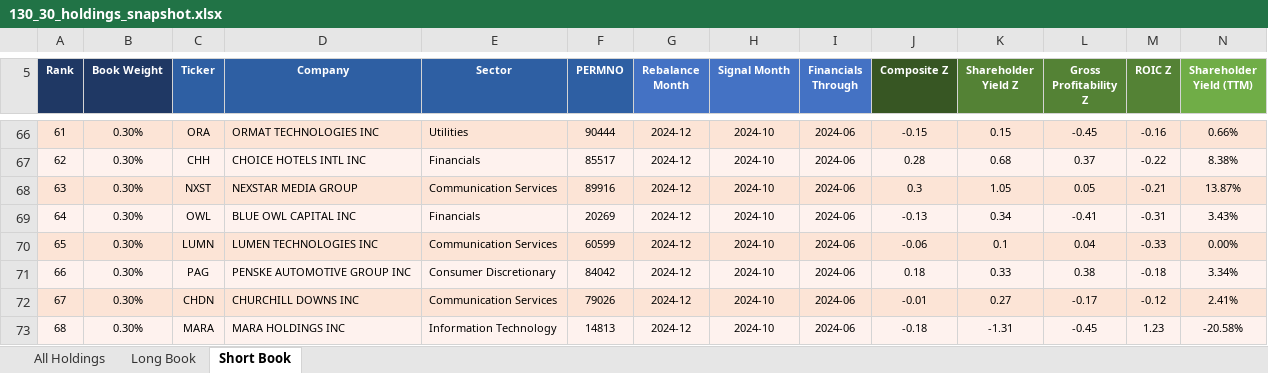
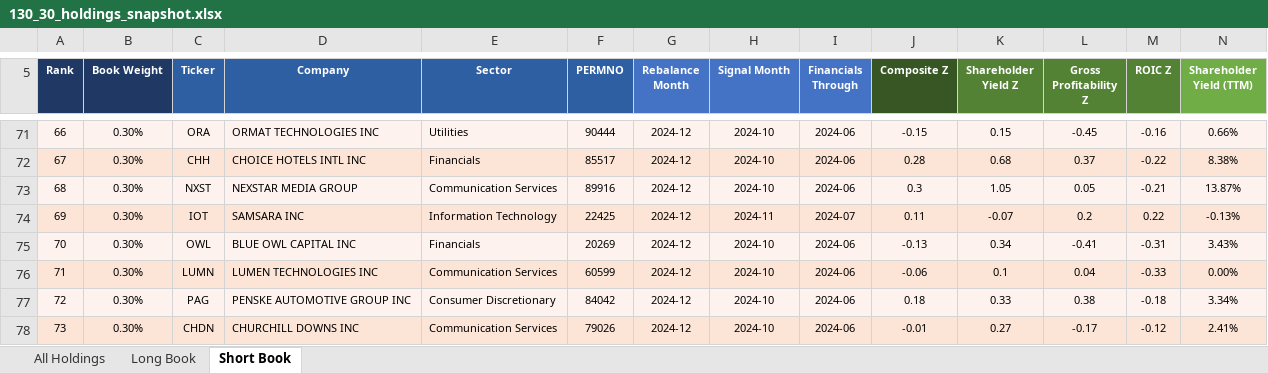
Before and after one commit to Blake-Stanley/Quality-Value-Backtest, an Excel workbook: Output/130_30_holdings_snapshot.xlsx, sheet Short Book, drawn as a sheet; only a part is shown, gaps mark what is left out; the shorter side is filled out with more unchanged rows; values as stored, in another font and other column widths than the file's, no borders; rows hold the shown columns only; the diff covers the shown part only; the diff names each change by its address in the sheet, - before the commit and + after, or states it on an @@ line.

Commit message:
short-mid-caps: confirmed working, short from ranks 501-1000 mid-cap universe

```diff
--- a/Output/130_30_holdings_snapshot.xlsx (sheet Short Book)
+++ b/Output/130_30_holdings_snapshot.xlsx (sheet Short Book)
@@ column A (Rank) renumbered from row 10 down @@
+row 74: 69 | 0.30% | IOT | SAMSARA INC | Information Technology | 22425 | 2024-12 | 2024-11 | 2024-07 | 0.11 | -0.07 | 0.2 | 0.22 | -0.13%
```
Also changed, not shown: 5 added rows and 5 removed rows elsewhere in this sheet, sheet All Holdings, Output/130_30_Backtest_Table.xlsx, 6 other files.
